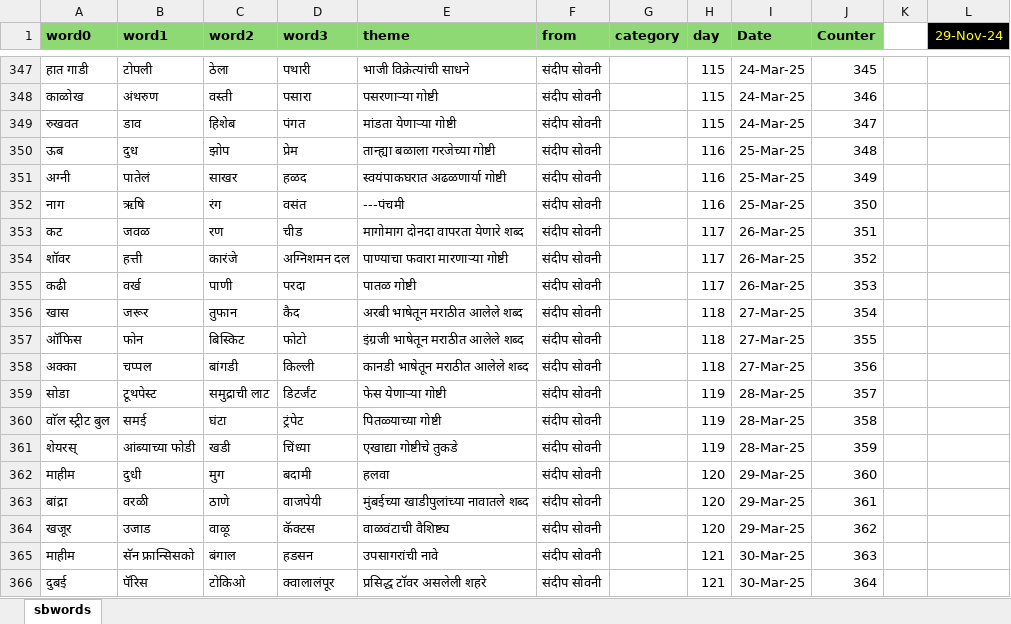
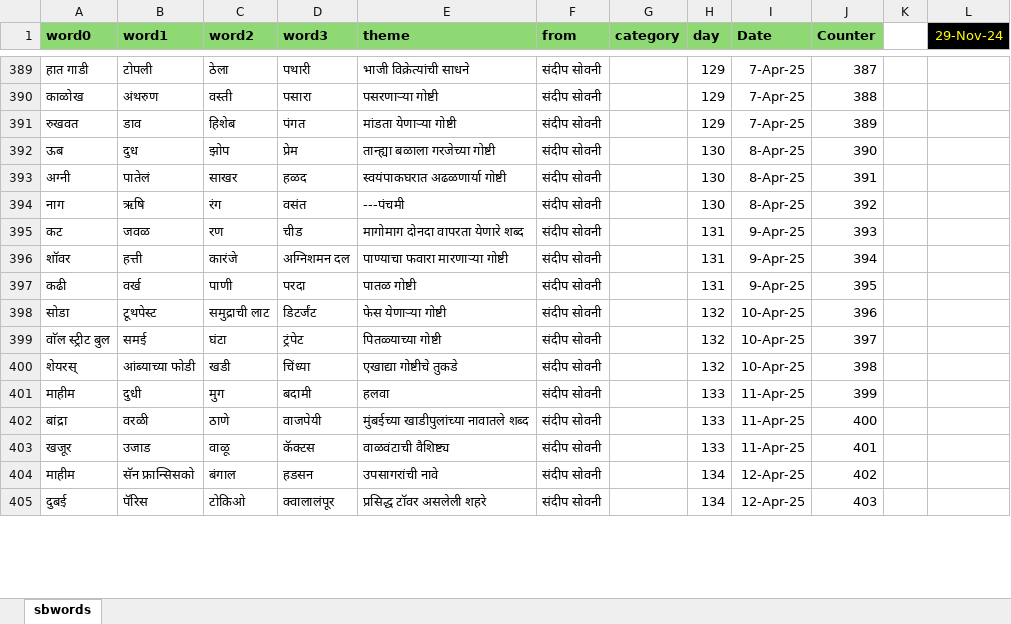
Before and after one commit to hrishinene/shabdakala, an Excel workbook: code/shabdakala/resource/sbwords.xlsx, sheet sbwords, drawn as a sheet; only a part is shown, gaps mark what is left out; values as stored, in another font and other column widths than the file's, no borders; conditional formats not drawn; removed rows and columns are numbered as before the commit, all else as after; the diff covers the shown part only; the diff names each change by its address in the sheet, - before the commit and + after, or states it on an @@ line.

```diff
--- a/code/shabdakala/resource/sbwords.xlsx (sheet sbwords)
+++ b/code/shabdakala/resource/sbwords.xlsx (sheet sbwords)
-H389:H391 (day): 115
+H389:H391 (day): 129
-I389:I391 (Date): 24-Mar-25
+I389:I391 (Date): 7-Apr-25
-J389 (Counter): 345
+J389 (Counter): 387
-J390 (Counter): 346
+J390 (Counter): 388
-J391 (Counter): 347
+J391 (Counter): 389
-H392:H394 (day): 116
+H392:H394 (day): 130
-I392:I394 (Date): 25-Mar-25
+I392:I394 (Date): 8-Apr-25
-J392 (Counter): 348
+J392 (Counter): 390
-J393 (Counter): 349
+J393 (Counter): 391
-J394 (Counter): 350
+J394 (Counter): 392
-H395:H397 (day): 117
+H395:H397 (day): 131
-I395:I397 (Date): 26-Mar-25
+I395:I397 (Date): 9-Apr-25
-J395 (Counter): 351
+J395 (Counter): 393
-J396 (Counter): 352
+J396 (Counter): 394
-J397 (Counter): 353
+J397 (Counter): 395
-row 356: खास | जरूर | तुफान | कैद | अरबी भाषेतून मराठीत आलेले शब्द | संदीप सोवनी |  | 118 | 27-Mar-25 | 354
-row 357: ऑफिस | फोन | बिस्किट | फोटो | इंग्रजी भाषेतून मराठीत आलेले शब्द | संदीप सोवनी |  | 118 | 27-Mar-25 | 355
-row 358: अक्का | चप्पल | बांगडी | किल्ली | कानडी भाषेतून मराठीत आलेले शब्द | संदीप सोवनी |  | 118 | 27-Mar-25 | 356
-H398:H400 (day): 119
+H398:H400 (day): 132
-I398:I400 (Date): 28-Mar-25
+I398:I400 (Date): 10-Apr-25
-J398 (Counter): 357
+J398 (Counter): 396
-J399 (Counter): 358
+J399 (Counter): 397
-J400 (Counter): 359
+J400 (Counter): 398
-H401:H403 (day): 120
+H401:H403 (day): 133
-I401:I403 (Date): 29-Mar-25
+I401:I403 (Date): 11-Apr-25
-J401 (Counter): 360
+J401 (Counter): 399
-J402 (Counter): 361
+J402 (Counter): 400
-J403 (Counter): 362
+J403 (Counter): 401
-H404:H405 (day): 121
+H404:H405 (day): 134
-I404:I405 (Date): 30-Mar-25
+I404:I405 (Date): 12-Apr-25
-J404 (Counter): 363
+J404 (Counter): 402
-J405 (Counter): 364
+J405 (Counter): 403
```
Also changed, not shown: 49 added rows, 7 removed rows and 179 edited cells elsewhere in this sheet, formulas that keep their value, 1 other file.
